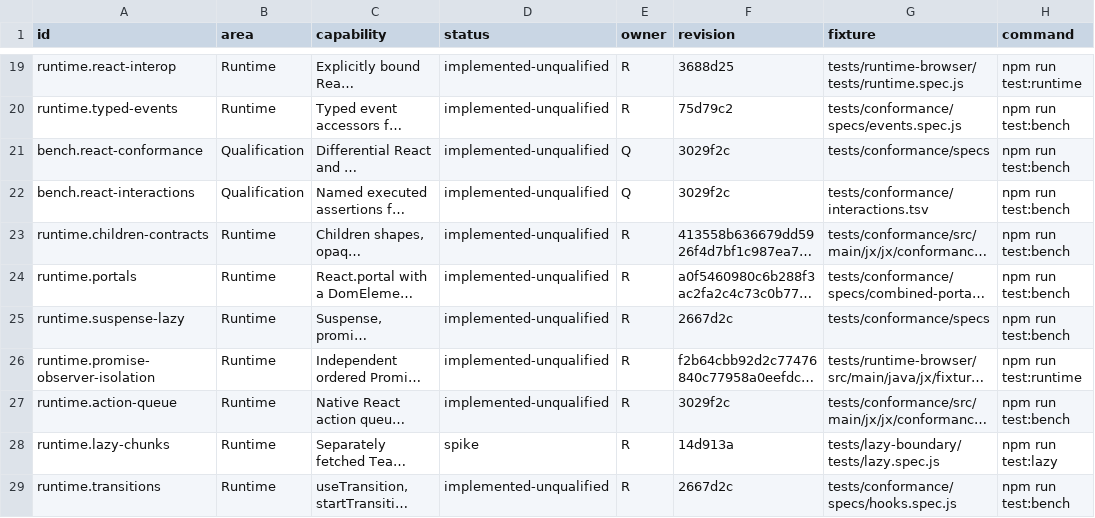
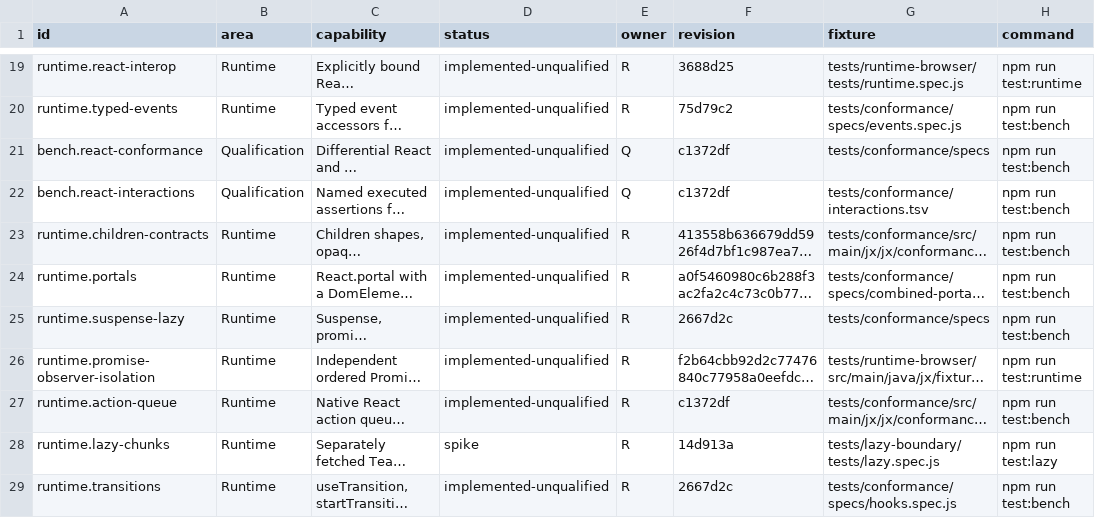
Before and after one commit to lmrrcc/jx, a TSV file: docs/evidence/capabilities.tsv, drawn as a sheet; only a part is shown, gaps mark what is left out; long unchanged cells end in …; the diff names each change by its address in the sheet, - before the commit and + after, or states it on an @@ line.

Commit message:
docs: bind queued action capabilities to rebased implementation

```diff
--- a/docs/evidence/capabilities.tsv
+++ b/docs/evidence/capabilities.tsv
-F21:F22 (revision): 3029f2c
+F21:F22 (revision): c1372df
-F27 (revision): 3029f2c
+F27 (revision): c1372df
```
